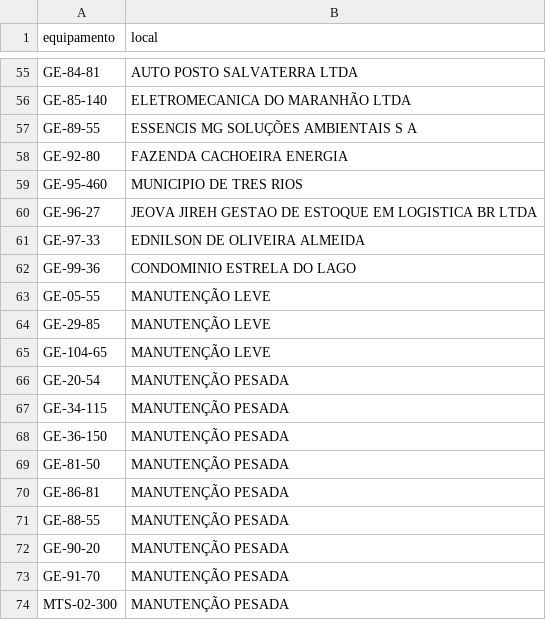
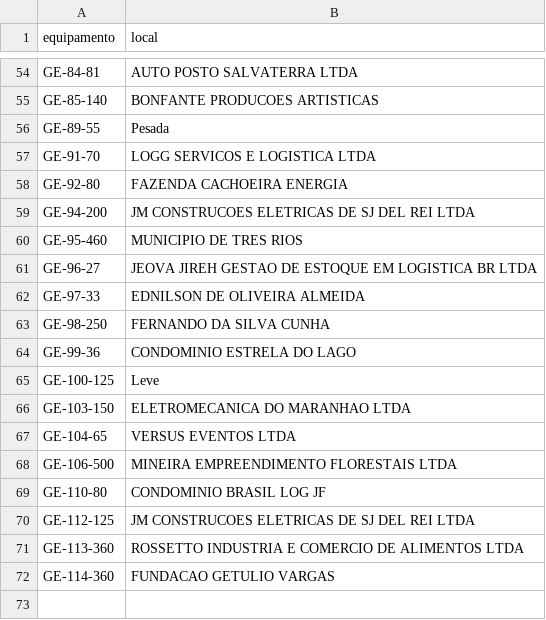
Before and after one commit to milwardarthur-prog/Controle-manuten-o, a CSV file: dados.csv, drawn as a sheet; only a part is shown, gaps mark what is left out; removed rows and columns are numbered as before the commit, all else as after; the diff covers the shown part only; the diff names each change by its address in the sheet, - before the commit and + after, or states it on an @@ line.

```diff
--- a/dados.csv
+++ b/dados.csv
-B55 (local): ELETROMECANICA DO MARANHÃO LTDA
+B55 (local): BONFANTE PRODUCOES ARTISTICAS
-B56 (local): ESSENCIS MG SOLUÇÕES AMBIENTAIS S A
+B56 (local): Pesada
+row 57: GE-91-70 | LOGG SERVICOS E LOGISTICA LTDA
+row 59: GE-94-200 | JM CONSTRUCOES ELETRICAS DE SJ DEL REI LTDA
+row 63: GE-98-250 | FERNANDO DA SILVA CUNHA
-row 63: GE-05-55 | MANUTENÇÃO LEVE
-row 64: GE-29-85 | MANUTENÇÃO LEVE
+row 65: GE-100-125 | Leve
+row 66: GE-103-150 | ELETROMECANICA DO MARANHAO LTDA
-B67 (local): MANUTENÇÃO LEVE
+B67 (local): VERSUS EVENTOS LTDA
-row 66: GE-20-54 | MANUTENÇÃO PESADA
-row 67: GE-34-115 | MANUTENÇÃO PESADA
-row 68: GE-36-150 | MANUTENÇÃO PESADA
-row 69: GE-81-50 | MANUTENÇÃO PESADA
-row 70: GE-86-81 | MANUTENÇÃO PESADA
-row 71: GE-88-55 | MANUTENÇÃO PESADA
-row 72: GE-90-20 | MANUTENÇÃO PESADA
-row 73: GE-91-70 | MANUTENÇÃO PESADA
-row 74: MTS-02-300 | MANUTENÇÃO PESADA
+row 68: GE-106-500 | MINEIRA EMPREENDIMENTO FLORESTAIS LTDA
@@ row 8 moved to row 69: GE-110-80 @@
+row 70: GE-112-125 | JM CONSTRUCOES ELETRICAS DE SJ DEL REI LTDA
@@ row 9 moved to row 71: GE-113-360 @@
@@ row 10 moved to row 72: GE-114-360 @@
```
Also changed, not shown: 12 added rows, 10 removed rows and 21 edited cells elsewhere in this file.
